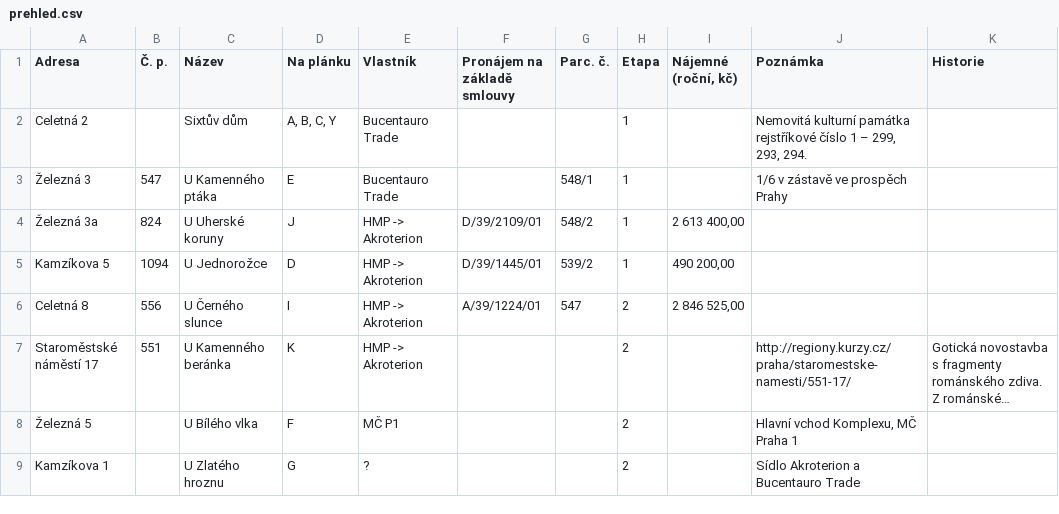
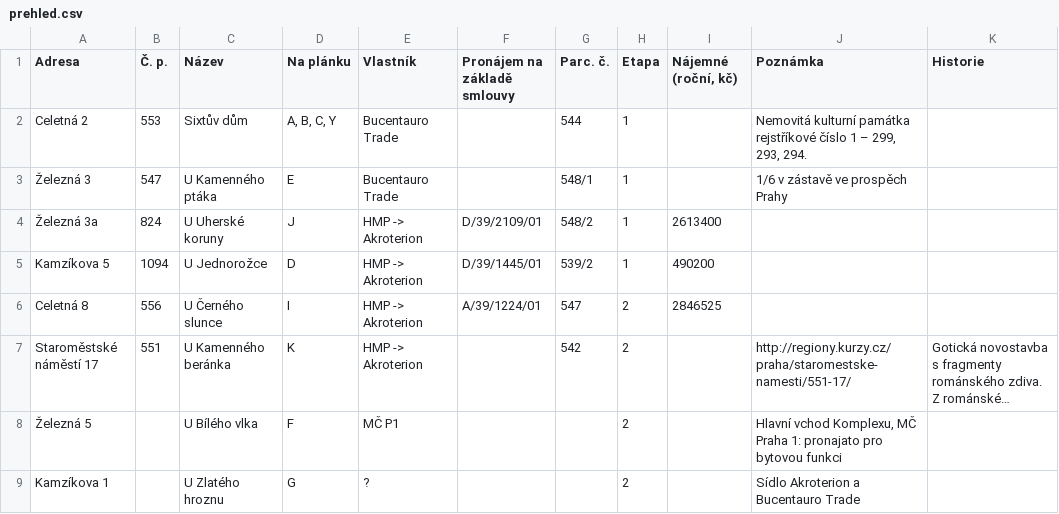
Before and after one commit to pirati-cz/KlubPraha, a CSV file: spisy/2015/140-sixti/prehled.csv, drawn as a sheet; long unchanged cells end in …; the diff names each change by its address in the sheet, - before the commit and + after, or states it on an @@ line.

```diff
--- a/spisy/2015/140-sixti/prehled.csv
+++ b/spisy/2015/140-sixti/prehled.csv
-B2 (Č. p.): (empty)
+B2 (Č. p.): 553
-G2 (Parc. č.): (empty)
+G2 (Parc. č.): 544
-I4 (Nájemné (roční, kč)): 2 613 400,00
+I4 (Nájemné (roční, kč)): 2613400
-I5 (Nájemné (roční, kč)): 490 200,00
+I5 (Nájemné (roční, kč)): 490200
-I6 (Nájemné (roční, kč)): 2 846 525,00
+I6 (Nájemné (roční, kč)): 2846525
-G7 (Parc. č.): (empty)
+G7 (Parc. č.): 542
-J8 (Poznámka): …MČ Praha 1
+J8 (Poznámka): …MČ Praha 1: pronajato pro bytovou funkci
```
Also changed, not shown: spisy/2015/140-sixti/smlouvy.csv.
